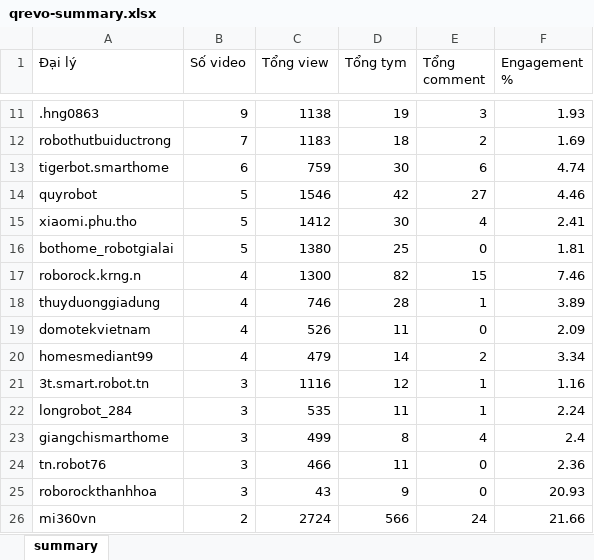
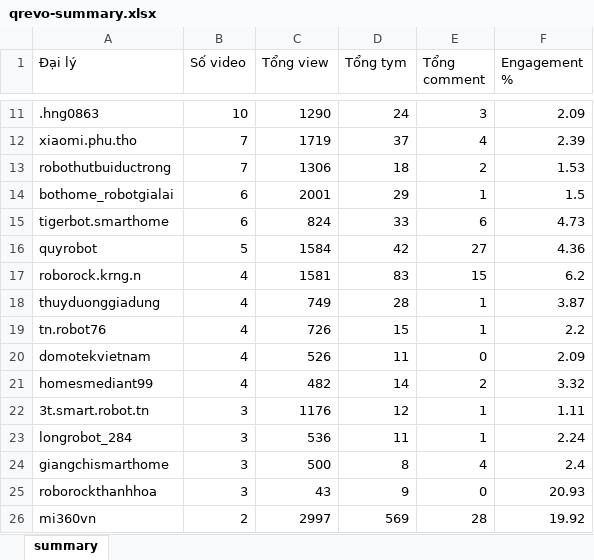
Before and after one commit to tuananh-din/tiktok-dealer-tracker, an Excel workbook: output/qrevo-summary.xlsx, sheet summary, drawn as a sheet; only a part is shown, gaps mark what is left out; values as stored, in another font and other column widths than the file's, no borders; removed rows and columns are numbered as before the commit, all else as after; the diff covers the shown part only; the diff names each change by its address in the sheet, - before the commit and + after, or states it on an @@ line.

```diff
--- a/output/qrevo-summary.xlsx (sheet summary)
+++ b/output/qrevo-summary.xlsx (sheet summary)
-B11 (Số video): 9
+B11 (Số video): 10
-C11 (Tổng view): 1138
+C11 (Tổng view): 1290
-D11 (Tổng tym): 19
+D11 (Tổng tym): 24
-F11 (Engagement %): 1.93
+F11 (Engagement %): 2.09
+row 12: xiaomi.phu.tho | 7 | 1719 | 37 | 4 | 2.39
-C13 (Tổng view): 1183
+C13 (Tổng view): 1306
-F13 (Engagement %): 1.69
+F13 (Engagement %): 1.53
+row 14: bothome_robotgialai | 6 | 2001 | 29 | 1 | 1.5
-C15 (Tổng view): 759
+C15 (Tổng view): 824
-D15 (Tổng tym): 30
+D15 (Tổng tym): 33
-F15 (Engagement %): 4.74
+F15 (Engagement %): 4.73
-C16 (Tổng view): 1546
+C16 (Tổng view): 1584
-F16 (Engagement %): 4.46
+F16 (Engagement %): 4.36
-row 15: xiaomi.phu.tho | 5 | 1412 | 30 | 4 | 2.41
-row 16: bothome_robotgialai | 5 | 1380 | 25 | 0 | 1.81
-C17 (Tổng view): 1300
+C17 (Tổng view): 1581
-D17 (Tổng tym): 82
+D17 (Tổng tym): 83
-F17 (Engagement %): 7.46
+F17 (Engagement %): 6.2
-C18 (Tổng view): 746
+C18 (Tổng view): 749
-F18 (Engagement %): 3.89
+F18 (Engagement %): 3.87
+row 19: tn.robot76 | 4 | 726 | 15 | 1 | 2.2
-C21 (Tổng view): 479
+C21 (Tổng view): 482
-F21 (Engagement %): 3.34
+F21 (Engagement %): 3.32
-C22 (Tổng view): 1116
+C22 (Tổng view): 1176
-F22 (Engagement %): 1.16
+F22 (Engagement %): 1.11
-C23 (Tổng view): 535
+C23 (Tổng view): 536
-C24 (Tổng view): 499
+C24 (Tổng view): 500
-row 24: tn.robot76 | 3 | 466 | 11 | 0 | 2.36
-C26 (Tổng view): 2724
+C26 (Tổng view): 2997
-D26 (Tổng tym): 566
+D26 (Tổng tym): 569
-E26 (Tổng comment): 24
+E26 (Tổng comment): 28
-F26 (Engagement %): 21.66
+F26 (Engagement %): 19.92
```
Also changed, not shown: 1 added row, 1 removed row and 55 edited cells elsewhere in this sheet, output/qrevo-videos.xlsx, 5 other files.
